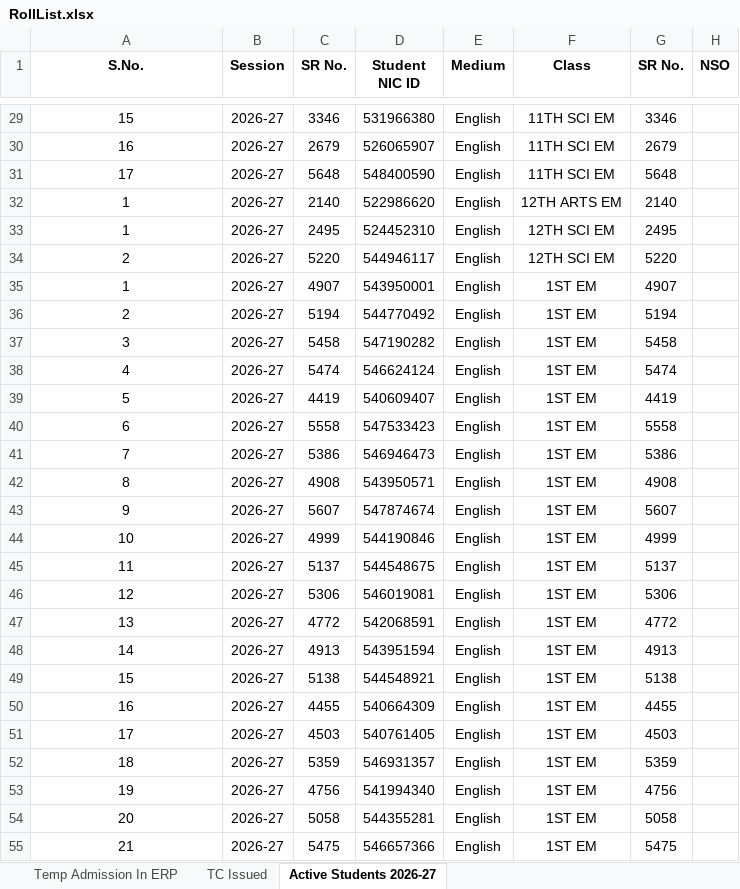
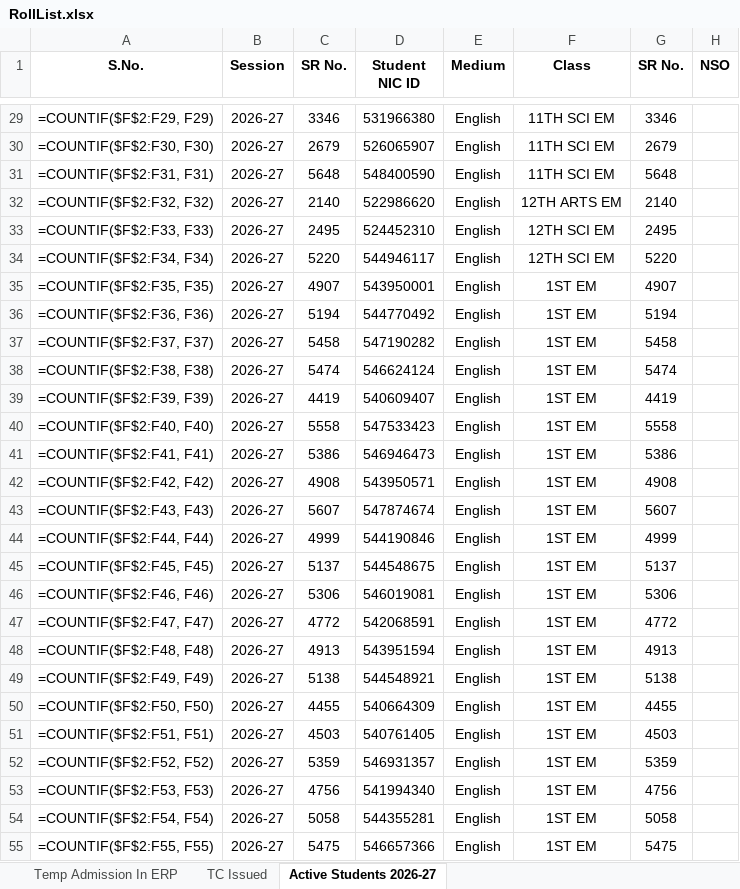
Before and after one commit to blc2050/school, an Excel workbook: RollList.xlsx, sheet Active Students 2026-27, drawn as a sheet; only a part is shown, gaps mark what is left out; values as stored, in another font and other column widths than the file's, no borders; formulas without a stored value are shown as written; conditional formats not drawn; the diff covers the shown part only; the diff names each change by its address in the sheet, - before the commit and + after, or states it on an @@ line.

```diff
--- a/RollList.xlsx (sheet Active Students 2026-27)
+++ b/RollList.xlsx (sheet Active Students 2026-27)
-A29 (S.No.): 15
+A29 (S.No.): =COUNTIF($F$2:F29, F29)
-A30 (S.No.): 16
+A30 (S.No.): =COUNTIF($F$2:F30, F30)
-A31 (S.No.): 17
+A31 (S.No.): =COUNTIF($F$2:F31, F31)
-A32 (S.No.): 1
+A32 (S.No.): =COUNTIF($F$2:F32, F32)
-A33 (S.No.): 1
+A33 (S.No.): =COUNTIF($F$2:F33, F33)
-A34 (S.No.): 2
+A34 (S.No.): =COUNTIF($F$2:F34, F34)
-A35 (S.No.): 1
+A35 (S.No.): =COUNTIF($F$2:F35, F35)
-A36 (S.No.): 2
+A36 (S.No.): =COUNTIF($F$2:F36, F36)
-A37 (S.No.): 3
+A37 (S.No.): =COUNTIF($F$2:F37, F37)
-A38 (S.No.): 4
+A38 (S.No.): =COUNTIF($F$2:F38, F38)
-A39 (S.No.): 5
+A39 (S.No.): =COUNTIF($F$2:F39, F39)
-A40 (S.No.): 6
+A40 (S.No.): =COUNTIF($F$2:F40, F40)
-A41 (S.No.): 7
+A41 (S.No.): =COUNTIF($F$2:F41, F41)
-A42 (S.No.): 8
+A42 (S.No.): =COUNTIF($F$2:F42, F42)
-A43 (S.No.): 9
+A43 (S.No.): =COUNTIF($F$2:F43, F43)
-A44 (S.No.): 10
+A44 (S.No.): =COUNTIF($F$2:F44, F44)
-A45 (S.No.): 11
+A45 (S.No.): =COUNTIF($F$2:F45, F45)
-A46 (S.No.): 12
+A46 (S.No.): =COUNTIF($F$2:F46, F46)
-A47 (S.No.): 13
+A47 (S.No.): =COUNTIF($F$2:F47, F47)
-A48 (S.No.): 14
+A48 (S.No.): =COUNTIF($F$2:F48, F48)
-A49 (S.No.): 15
+A49 (S.No.): =COUNTIF($F$2:F49, F49)
-A50 (S.No.): 16
+A50 (S.No.): =COUNTIF($F$2:F50, F50)
-A51 (S.No.): 17
+A51 (S.No.): =COUNTIF($F$2:F51, F51)
-A52 (S.No.): 18
+A52 (S.No.): =COUNTIF($F$2:F52, F52)
-A53 (S.No.): 19
+A53 (S.No.): =COUNTIF($F$2:F53, F53)
-A54 (S.No.): 20
+A54 (S.No.): =COUNTIF($F$2:F54, F54)
-A55 (S.No.): 21
+A55 (S.No.): =COUNTIF($F$2:F55, F55)
```
Also changed, not shown: 1 removed row and 1554 edited cells elsewhere in this sheet, sheet TC Issued, sheet Temp Admission In ERP, 1 other file.
